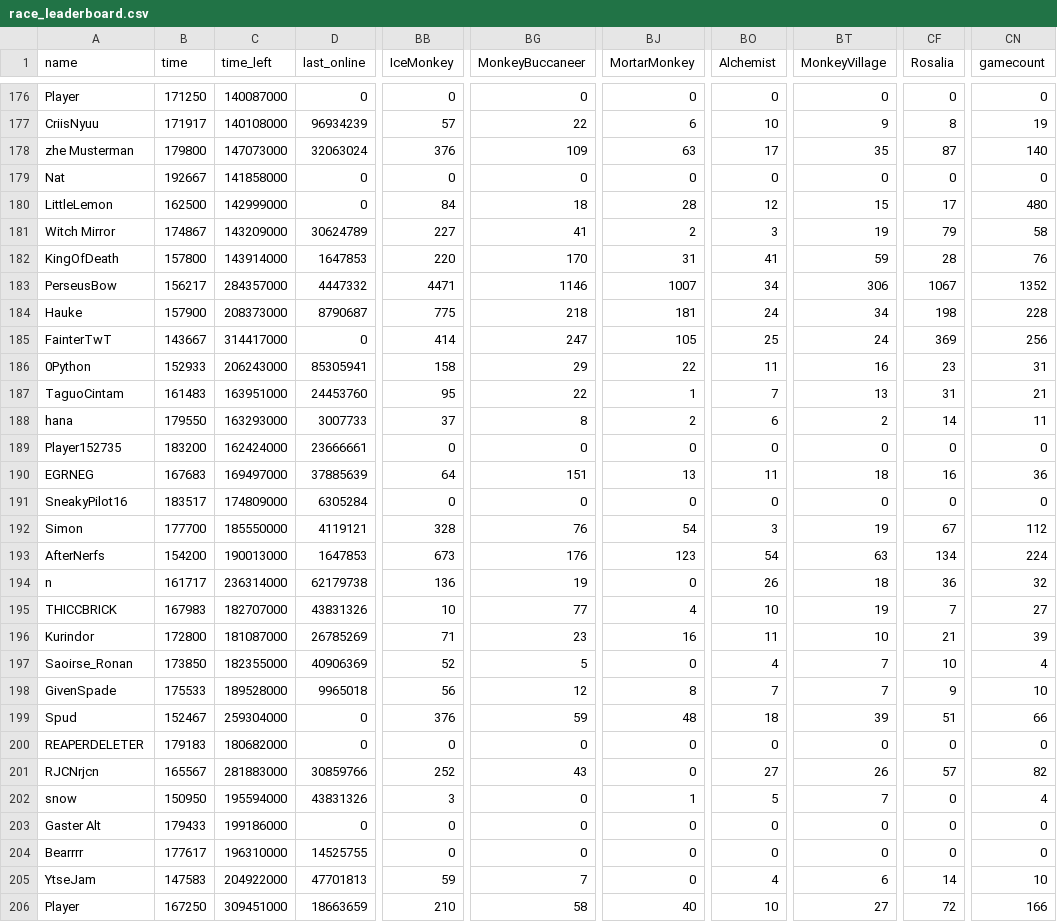
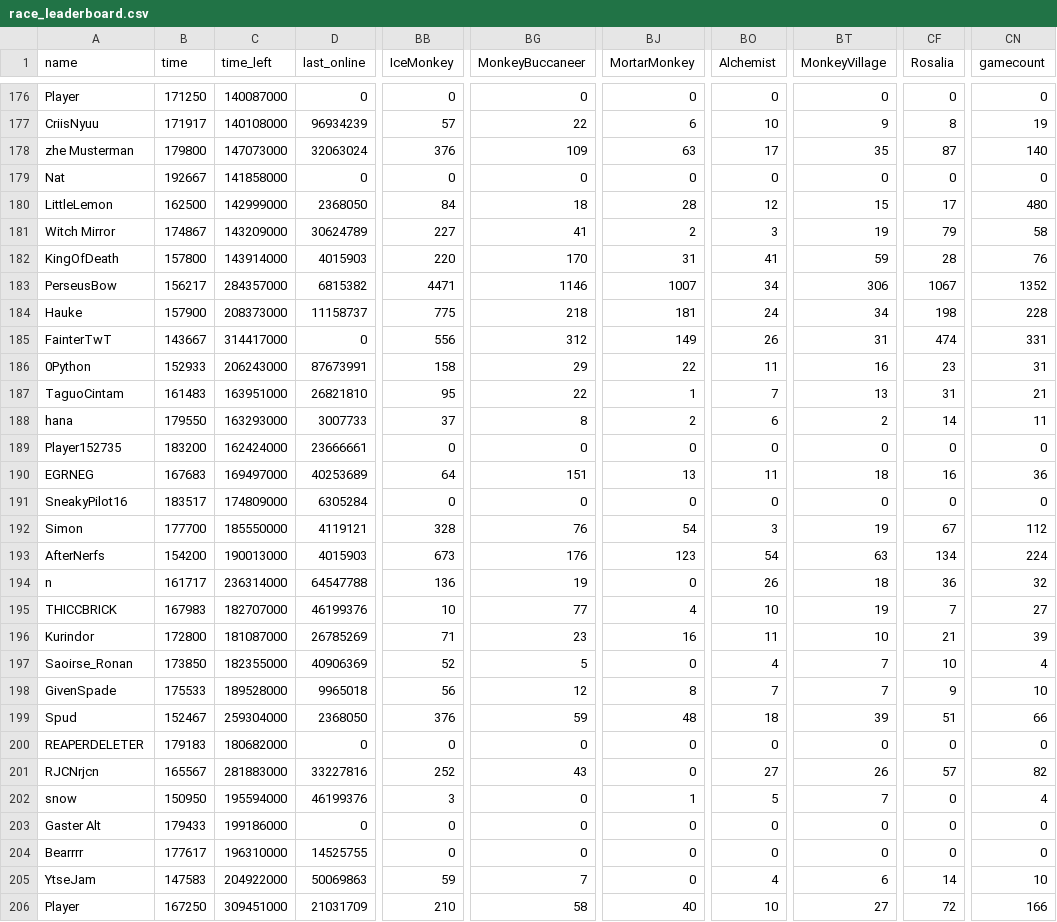
Before and after one commit to ducanup01/btd6race, a CSV file: race_leaderboard.csv, drawn as a sheet; only a part is shown, gaps mark what is left out; the diff covers the shown part only; the diff names each change by its address in the sheet, - before the commit and + after, or states it on an @@ line.

```diff
--- a/race_leaderboard.csv
+++ b/race_leaderboard.csv
-D180 (last_online): 0
+D180 (last_online): 2368050
-D182 (last_online): 1647853
+D182 (last_online): 4015903
-D183 (last_online): 4447332
+D183 (last_online): 6815382
-D184 (last_online): 8790687
+D184 (last_online): 11158737
-BB185 (IceMonkey): 414
+BB185 (IceMonkey): 556
-BG185 (MonkeyBuccaneer): 247
+BG185 (MonkeyBuccaneer): 312
-BJ185 (MortarMonkey): 105
+BJ185 (MortarMonkey): 149
-BO185 (Alchemist): 25
+BO185 (Alchemist): 26
-BT185 (MonkeyVillage): 24
+BT185 (MonkeyVillage): 31
-CF185 (Rosalia): 369
+CF185 (Rosalia): 474
-CN185 (gamecount): 256
+CN185 (gamecount): 331
-D186 (last_online): 85305941
+D186 (last_online): 87673991
-D187 (last_online): 24453760
+D187 (last_online): 26821810
-D190 (last_online): 37885639
+D190 (last_online): 40253689
-D193 (last_online): 1647853
+D193 (last_online): 4015903
-D194 (last_online): 62179738
+D194 (last_online): 64547788
-D195 (last_online): 43831326
+D195 (last_online): 46199376
-D199 (last_online): 0
+D199 (last_online): 2368050
-D201 (last_online): 30859766
+D201 (last_online): 33227816
-D202 (last_online): 43831326
+D202 (last_online): 46199376
-D205 (last_online): 47701813
+D205 (last_online): 50069863
-D206 (last_online): 18663659
+D206 (last_online): 21031709
```
Also changed, not shown: 128 edited cells elsewhere in this file.
